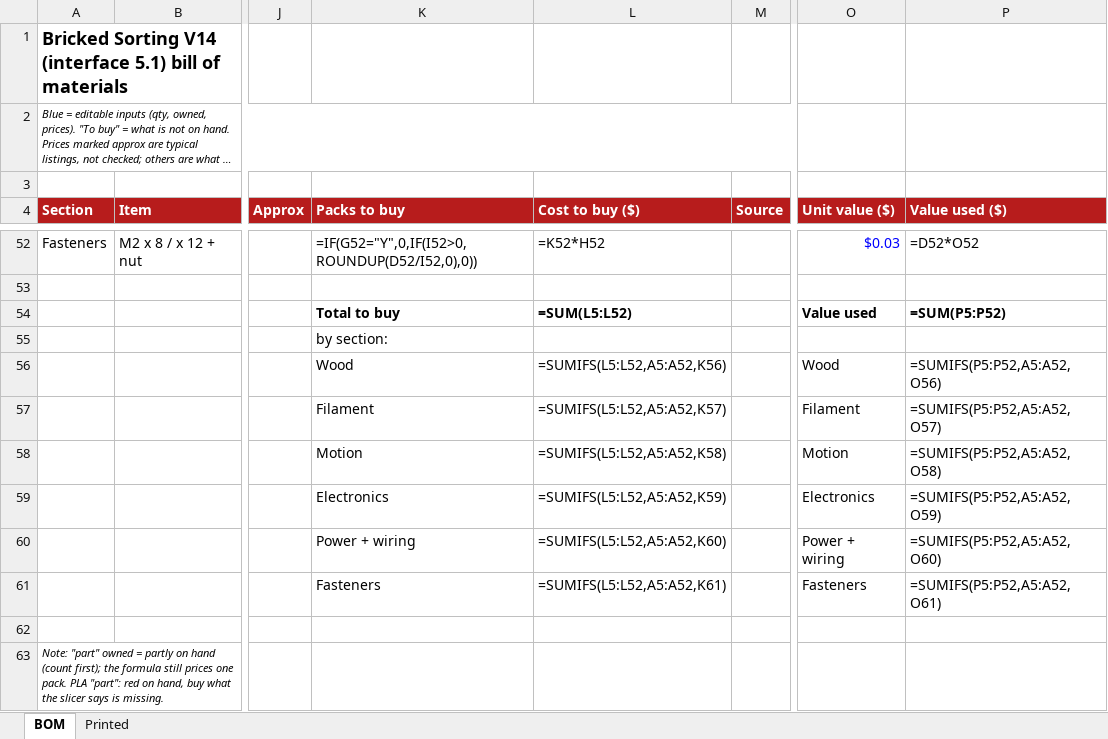
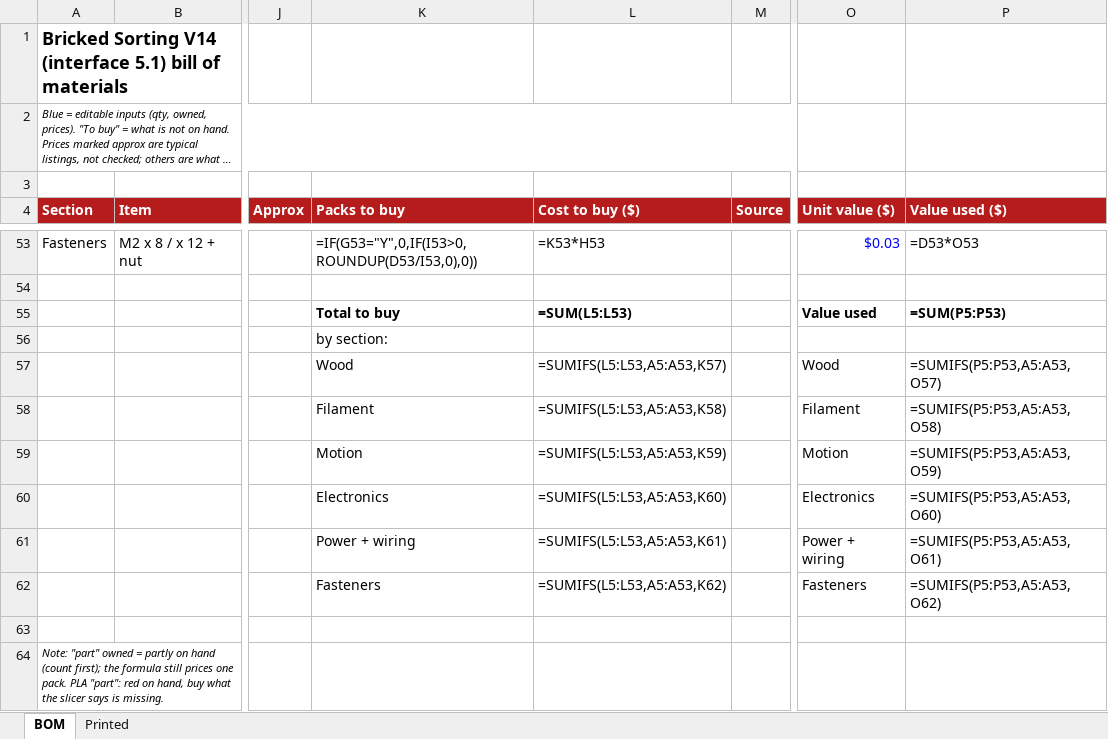
Before and after one commit to jerrekt/Bricked-Sorting, an Excel workbook: cad/v14/integration/BOM_V14.xlsx, sheet BOM, drawn as a sheet; only a part is shown, gaps mark what is left out; long unchanged cells end in …; values as stored, in another font and other column widths than the file's, no borders; formulas without a stored value are shown as written; addresses are those after the commit; the diff covers the shown part only; the diff names each change by its address in the sheet, - before the commit and + after, or states it on an @@ line.

```diff
--- a/cad/v14/integration/BOM_V14.xlsx (sheet BOM)
+++ b/cad/v14/integration/BOM_V14.xlsx (sheet BOM)
-K53 (Packs to buy): =IF(G52="Y",0,IF(I52>0,ROUNDUP(D52/I52,0),0))
+K53 (Packs to buy): =IF(G53="Y",0,IF(I53>0,ROUNDUP(D53/I53,0),0))
-L53 (Cost to buy ($)): =K52*H52
+L53 (Cost to buy ($)): =K53*H53
-P53 (Value used ($)): =D52*O52
+P53 (Value used ($)): =D53*O53
-L55 (Cost to buy ($)): =SUM(L5:L52)
+L55 (Cost to buy ($)): =SUM(L5:L53)
-P55 (Value used ($)): =SUM(P5:P52)
+P55 (Value used ($)): =SUM(P5:P53)
-L57 (Cost to buy ($)): =SUMIFS(L5:L52,A5:A52,K56)
+L57 (Cost to buy ($)): =SUMIFS(L5:L53,A5:A53,K57)
-P57 (Value used ($)): =SUMIFS(P5:P52,A5:A52,O56)
+P57 (Value used ($)): =SUMIFS(P5:P53,A5:A53,O57)
-L58 (Cost to buy ($)): =SUMIFS(L5:L52,A5:A52,K57)
+L58 (Cost to buy ($)): =SUMIFS(L5:L53,A5:A53,K58)
-P58 (Value used ($)): =SUMIFS(P5:P52,A5:A52,O57)
+P58 (Value used ($)): =SUMIFS(P5:P53,A5:A53,O58)
-L59 (Cost to buy ($)): =SUMIFS(L5:L52,A5:A52,K58)
+L59 (Cost to buy ($)): =SUMIFS(L5:L53,A5:A53,K59)
-P59 (Value used ($)): =SUMIFS(P5:P52,A5:A52,O58)
+P59 (Value used ($)): =SUMIFS(P5:P53,A5:A53,O59)
-L60 (Cost to buy ($)): =SUMIFS(L5:L52,A5:A52,K59)
+L60 (Cost to buy ($)): =SUMIFS(L5:L53,A5:A53,K60)
-P60 (Value used ($)): =SUMIFS(P5:P52,A5:A52,O59)
+P60 (Value used ($)): =SUMIFS(P5:P53,A5:A53,O60)
-L61 (Cost to buy ($)): =SUMIFS(L5:L52,A5:A52,K60)
+L61 (Cost to buy ($)): =SUMIFS(L5:L53,A5:A53,K61)
-P61 (Value used ($)): =SUMIFS(P5:P52,A5:A52,O60)
+P61 (Value used ($)): =SUMIFS(P5:P53,A5:A53,O61)
-L62 (Cost to buy ($)): =SUMIFS(L5:L52,A5:A52,K61)
+L62 (Cost to buy ($)): =SUMIFS(L5:L53,A5:A53,K62)
-P62 (Value used ($)): =SUMIFS(P5:P52,A5:A52,O61)
+P62 (Value used ($)): =SUMIFS(P5:P53,A5:A53,O62)
```
Also changed, not shown: 1 added row and 120 edited cells elsewhere in this sheet, 54 other files.
